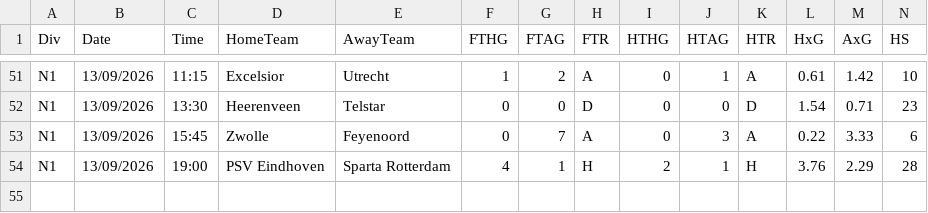
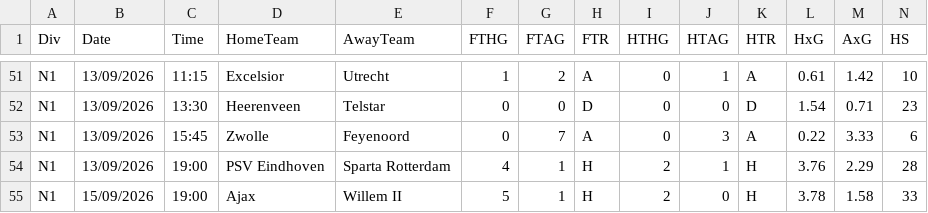
Before and after one commit to Geornalista/overunder, a CSV file: data/football-data/N1.csv, drawn as a sheet; only a part is shown, gaps mark what is left out; rows hold the shown columns only; the diff names each change by its address in the sheet, - before the commit and + after, or states it on an @@ line.

```diff
--- a/data/football-data/N1.csv
+++ b/data/football-data/N1.csv
+row 55: N1 | 15/09/2026 | 19:00 | Ajax | Willem II | 5 | 1 | H | 2 | 0 | H | 3.78 | 1.58 | 33
```
Also changed, not shown: data/football-data/BRA.csv, data/football-data/E1.csv, 4 other files.
